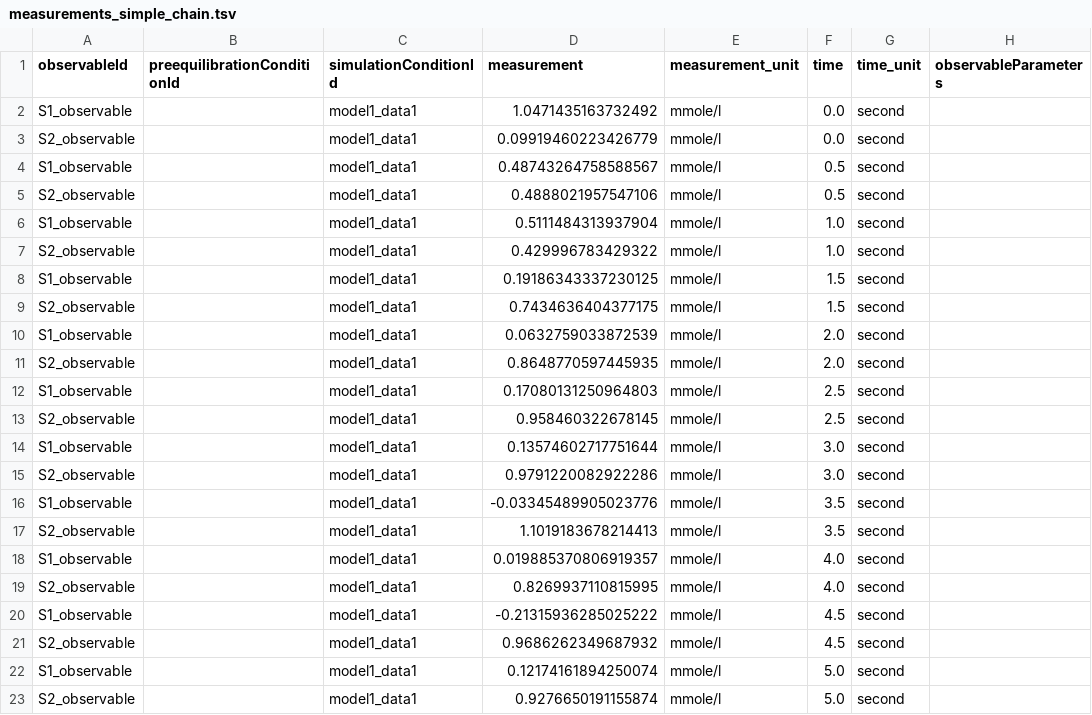
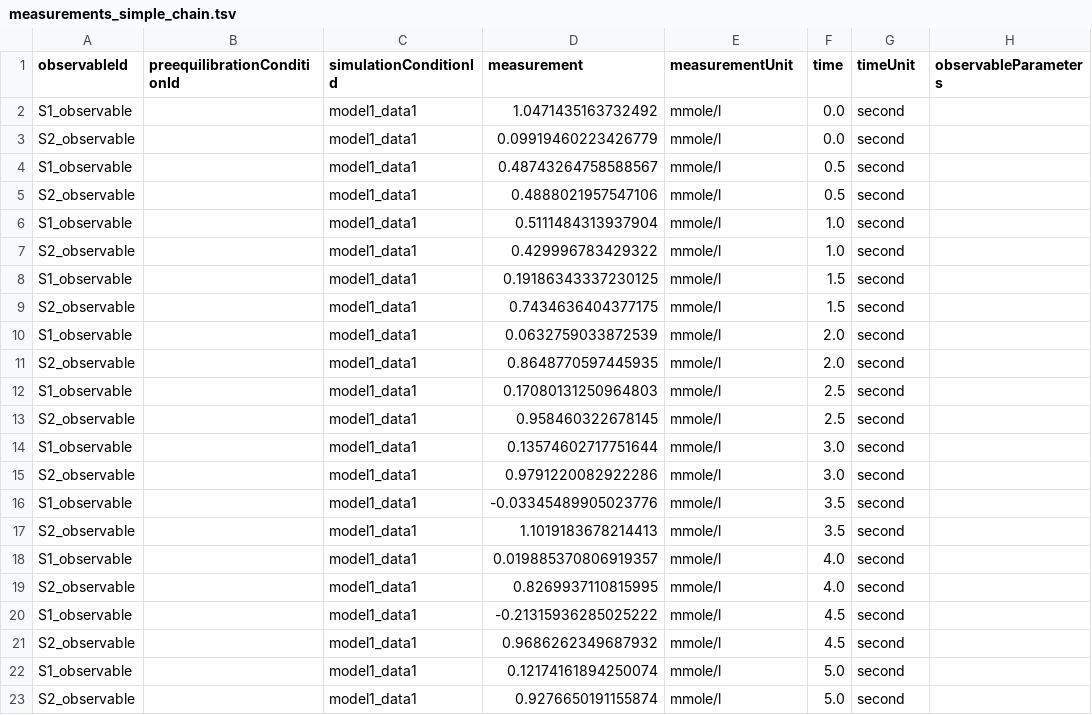
Before and after one commit to matthiaskoenig/petabunit, a TSV file: examples/simple_chain/measurements_simple_chain.tsv, drawn as a sheet; only a part is shown; the diff names each change by its address in the sheet, - before the commit and + after, or states it on an @@ line.

Commit message:
working on problem units

```diff
--- a/examples/simple_chain/measurements_simple_chain.tsv
+++ b/examples/simple_chain/measurements_simple_chain.tsv
-E1: measurement_unit
+E1: measurementUnit
-G1: time_unit
+G1: timeUnit
```
Also changed, not shown: 10 other files.
